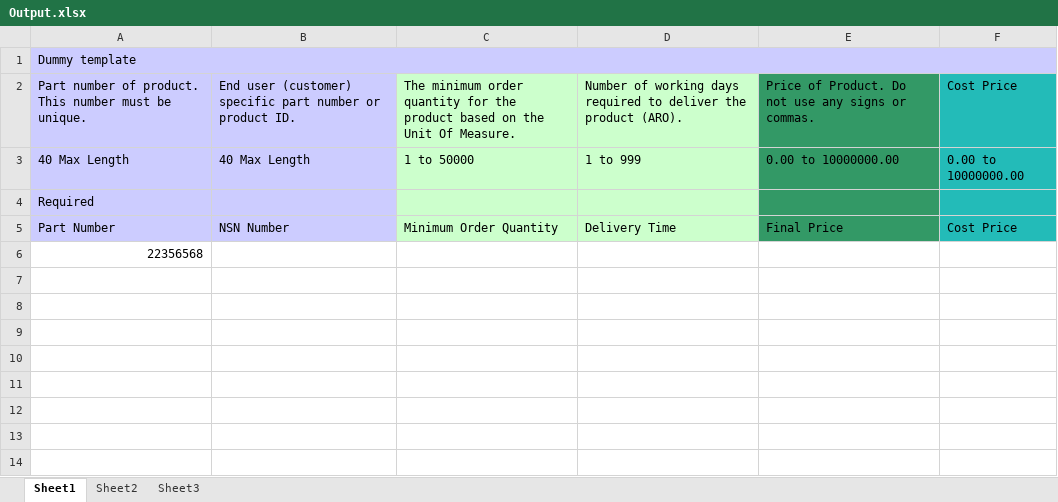
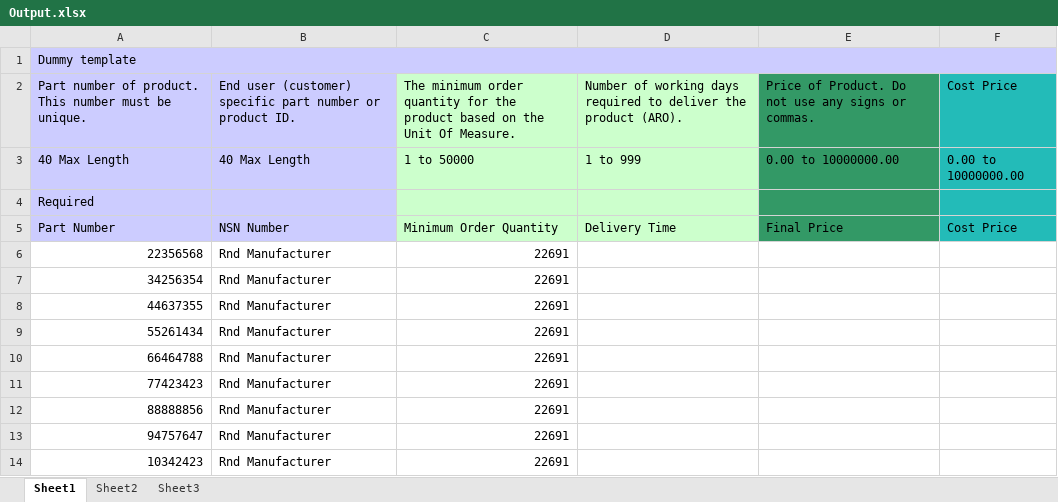
Before and after one commit to countchrisdo/Catalog-Updater, an Excel workbook: Outbox/Output.xlsx, sheet Sheet1, drawn as a sheet; values as stored, in another font and other column widths than the file's, no borders; the diff names each change by its address in the sheet, - before the commit and + after, or states it on an @@ line.

```diff
--- a/Outbox/Output.xlsx (sheet Sheet1)
+++ b/Outbox/Output.xlsx (sheet Sheet1)
-B6: (empty)
+B6: Rnd Manufacturer
-C6: (empty)
+C6: 22691
+row 7: 34256354 | Rnd Manufacturer | 22691
+row 8: 44637355 | Rnd Manufacturer | 22691
+row 9: 55261434 | Rnd Manufacturer | 22691
+row 10: 66464788 | Rnd Manufacturer | 22691
+row 11: 77423423 | Rnd Manufacturer | 22691
+row 12: 88888856 | Rnd Manufacturer | 22691
+row 13: 94757647 | Rnd Manufacturer | 22691
+row 14: 10342423 | Rnd Manufacturer | 22691
```
Also changed, not shown: sheet Sheet2, Inbox/Dummy_FILE_A.xlsx, 1 other file.
